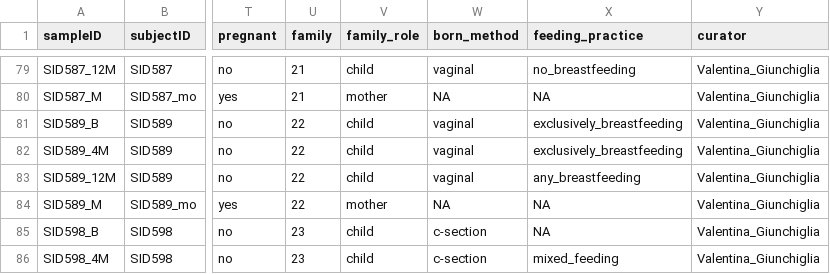
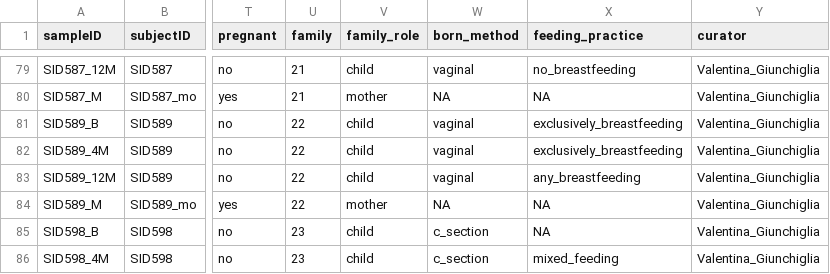
Before and after one commit to waldronlab/curatedMetagenomicDataCuration, a TSV file: inst/curated/BackhedF_2015/BackhedF_2015_metadata.tsv, drawn as a sheet; only a part is shown, gaps mark what is left out; the diff covers the shown part only; the diff names each change by its address in the sheet, - before the commit and + after, or states it on an @@ line.

```diff
--- a/inst/curated/BackhedF_2015/BackhedF_2015_metadata.tsv
+++ b/inst/curated/BackhedF_2015/BackhedF_2015_metadata.tsv
-W85:W86 (born_method): c-section
+W85:W86 (born_method): c_section
```
Also changed, not shown: 43 edited cells elsewhere in this file.
